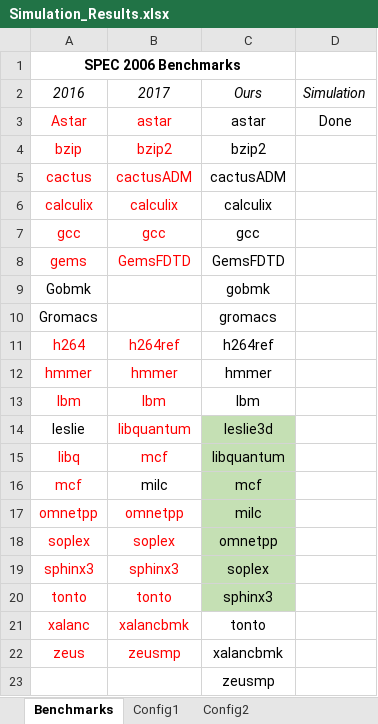
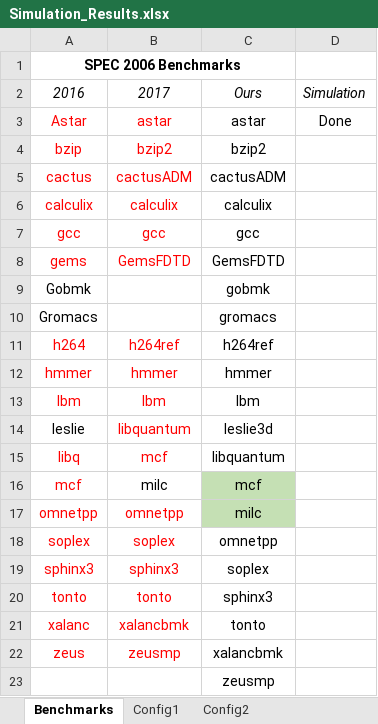
Before and after one commit to hyerania/Belady-Cache-Replacement, an Excel workbook: Reports/Simulation_Results.xlsx, sheet Benchmarks, drawn as a sheet; values as stored, in another font and other column widths than the file's, no borders; the diff names each change by its address in the sheet, - before the commit and + after, or states it on an @@ line.

```diff
--- a/Reports/Simulation_Results.xlsx (sheet Benchmarks)
+++ b/Reports/Simulation_Results.xlsx (sheet Benchmarks)
-C14:C15 fill: #C5E0B4
+C14:C15 fill: none
-C18:C20 fill: #C5E0B4
+C18:C20 fill: none
```
Also changed, not shown: sheet Config1, sheet Config2.
